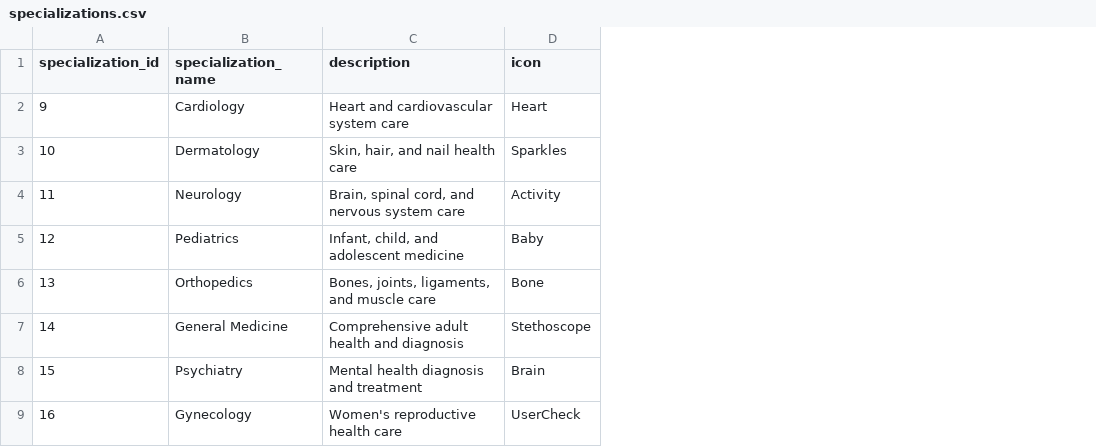
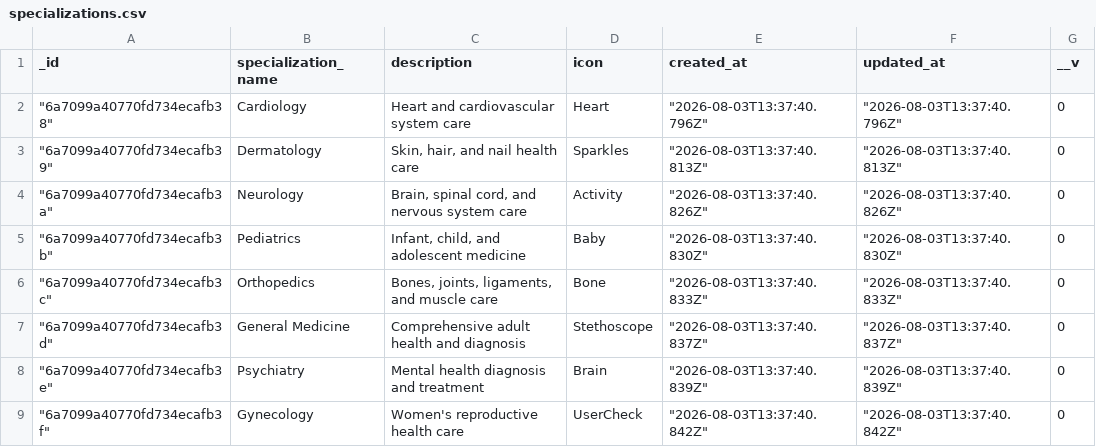
Before and after one commit to Jeeva-BSP/doctor-booking-mern-application, a CSV file: database_exports/csv/specializations.csv, drawn as a sheet; removed rows and columns are numbered as before the commit, all else as after; the diff names each change by its address in the sheet, - before the commit and + after, or states it on an @@ line.

```diff
--- a/database_exports/csv/specializations.csv
+++ b/database_exports/csv/specializations.csv
-column A (specialization_id), rows 2-9: 9 | 10 | 11 | 12 | 13 | 14 | 15 | 16
+column A (_id), rows 2-9: "6a7099a40770fd734ecafb38" | "6a7099a40770fd734ecafb39" | "6a7099a40770fd734ecafb3a" | "6a7099a40770fd734ecafb3b" | "6a7099a40770fd734ecafb3c" | "6a7099a40770fd734ecafb3d" | "6a7099a40770fd734ecafb3e" | "6a7099a40770fd734ecafb3f"
+column E (created_at), rows 2-9: "2026-08-03T13:37:40.796Z" | "2026-08-03T13:37:40.813Z" | "2026-08-03T13:37:40.826Z" | "2026-08-03T13:37:40.830Z" | "2026-08-03T13:37:40.833Z" | "2026-08-03T13:37:40.837Z" | "2026-08-03T13:37:40.839Z" | "2026-08-03T13:37:40.842Z"
+column F (updated_at), rows 2-9: "2026-08-03T13:37:40.796Z" | "2026-08-03T13:37:40.813Z" | "2026-08-03T13:37:40.826Z" | "2026-08-03T13:37:40.830Z" | "2026-08-03T13:37:40.833Z" | "2026-08-03T13:37:40.837Z" | "2026-08-03T13:37:40.839Z" | "2026-08-03T13:37:40.842Z"
+column G (__v), rows 2-9: all 0
```
Also changed, not shown: database_exports/csv/doctors.csv, database_exports/csv/patients.csv, 14 other files.
